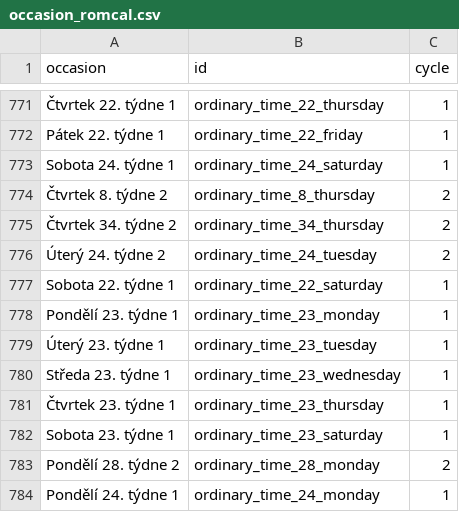
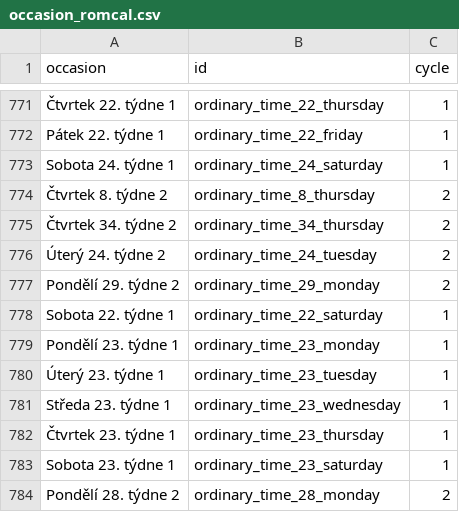
Before and after one commit to jirihon/pslm, a CSV file: db/occasion_romcal.csv, drawn as a sheet; only a part is shown, gaps mark what is left out; the shorter side is filled out with more unchanged rows.

Commit message:
add monday 29. week II

```diff
--- a/db/occasion_romcal.csv
+++ b/db/occasion_romcal.csv
@@ -776,2 +776,3 @@ occasion,id,cycle
 "Úterý 24. týdne 2",ordinary_time_24_tuesday,2
+"Pondělí 29. týdne 2",ordinary_time_29_monday,2
 "Sobota 22. týdne 1",ordinary_time_22_saturday,1
```
Also changed, not shown: 5 other files.
